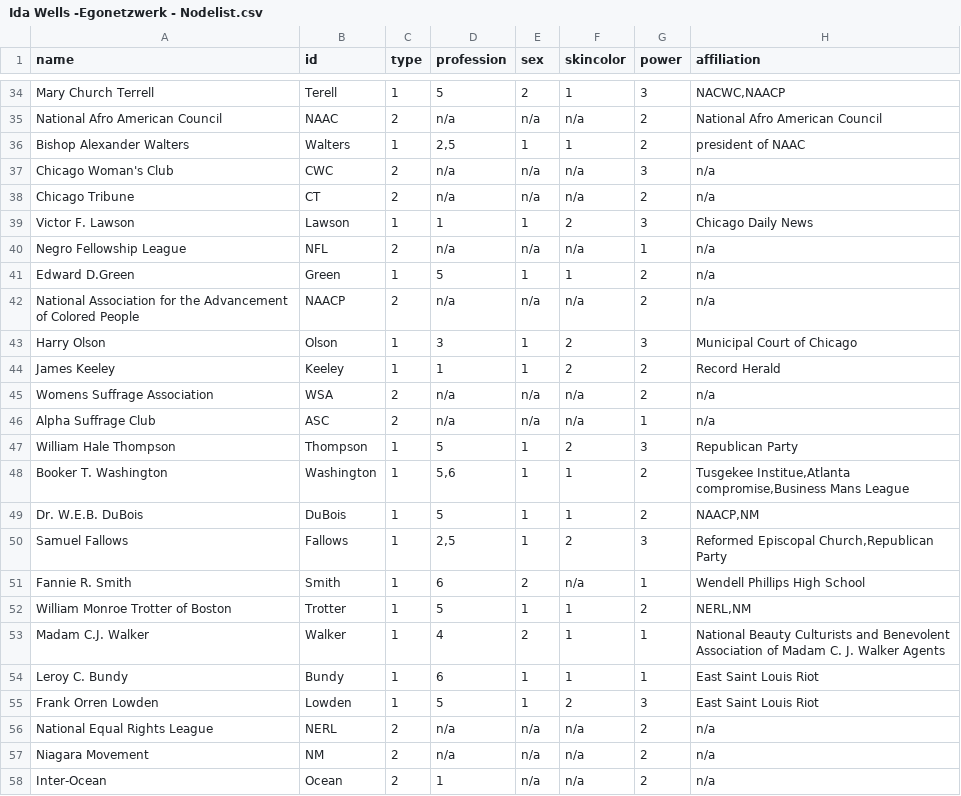
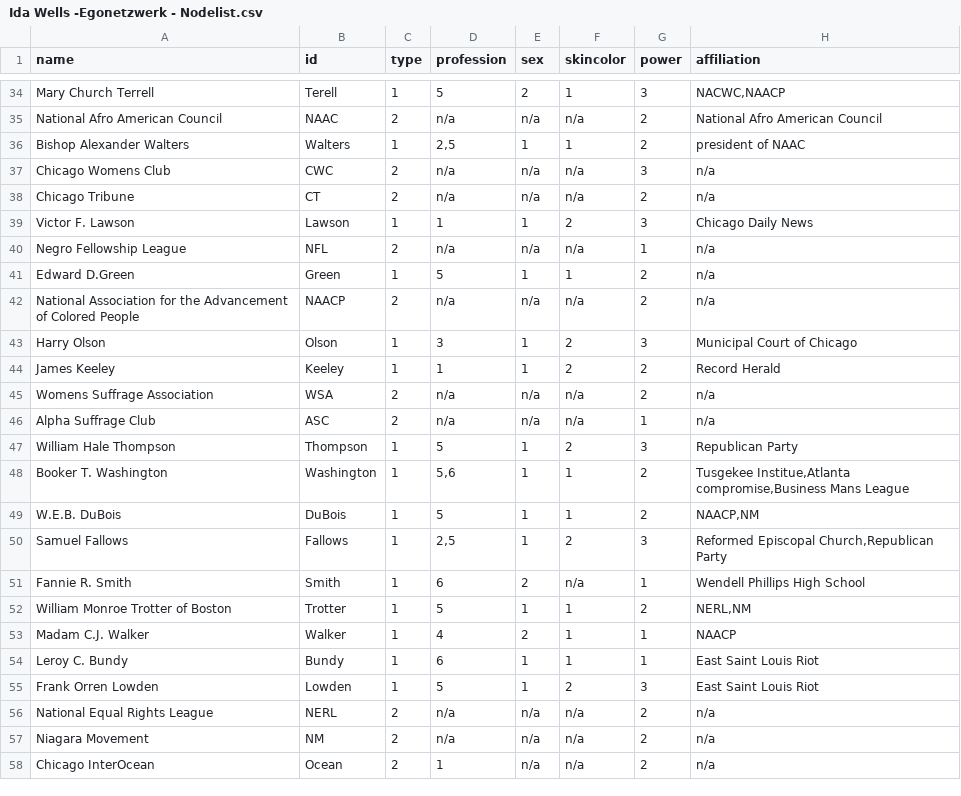
Before and after one commit to NiclasReichelt/Ida-Wells, a CSV file: Ida Wells -Egonetzwerk - Nodelist.csv, drawn as a sheet; only a part is shown, gaps mark what is left out; the diff covers the shown part only.

```diff
--- a/Ida Wells -Egonetzwerk - Nodelist.csv
+++ b/Ida Wells -Egonetzwerk - Nodelist.csv
@@ -36,3 +36,3 @@ National Afro American Council,NAAC,2,n/a,n/a,n/a,2,National Afro American Counc
 Bishop Alexander Walters,Walters,1,"2,5",1,1,2,president of NAAC
-Chicago Woman's Club,CWC,2,n/a,n/a,n/a,3,n/a
+Chicago Womens Club,CWC,2,n/a,n/a,n/a,3,n/a
 Chicago Tribune,CT,2,n/a,n/a,n/a,2,n/a
@@ -48,3 +48,3 @@ William Hale Thompson,Thompson,1,5,1,2,3,Republican Party
 Booker T. Washington,Washington,1,"5,6",1,1,2,"Tusgekee Institue,Atlanta compromise,Business Mans League"
-Dr. W.E.B. DuBois,DuBois,1,5,1,1,2,"NAACP,NM"
+W.E.B. DuBois,DuBois,1,5,1,1,2,"NAACP,NM"
 Samuel Fallows,Fallows,1,"2,5",1,2,3,"Reformed Episcopal Church,Republican Party"
@@ -52,3 +52,3 @@ Fannie R. Smith,Smith,1,6,2,n/a,1,Wendell Phillips High School
 William Monroe Trotter of Boston,Trotter,1,5,1,1,2,"NERL,NM"
-Madam C.J. Walker,Walker,1,4,2,1,1,National Beauty Culturists and Benevolent Association of Madam C. J. Walker Agents
+Madam C.J. Walker,Walker,1,4,2,1,1,NAACP
 Leroy C. Bundy,Bundy,1,6,1,1,1,East Saint Louis Riot
@@ -57,2 +57,2 @@ National Equal Rights League,NERL,2,n/a,n/a,n/a,2,n/a
 Niagara Movement,NM,2,n/a,n/a,n/a,2,n/a
-Inter-Ocean,Ocean,2,1,n/a,n/a,2,n/a
+Chicago InterOcean,Ocean,2,1,n/a,n/a,2,n/a
```
Also changed, not shown: 17 edited cells elsewhere in this file, Ida Wells -Egonetzwerk - Edgelist.csv.
